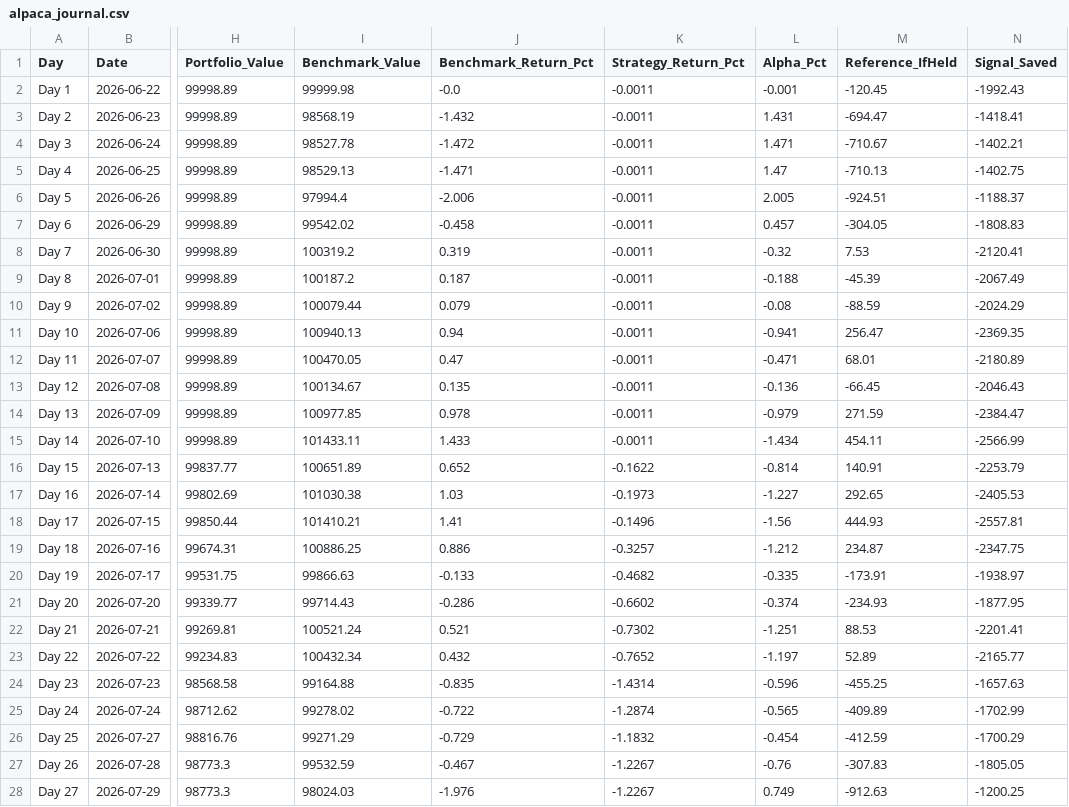
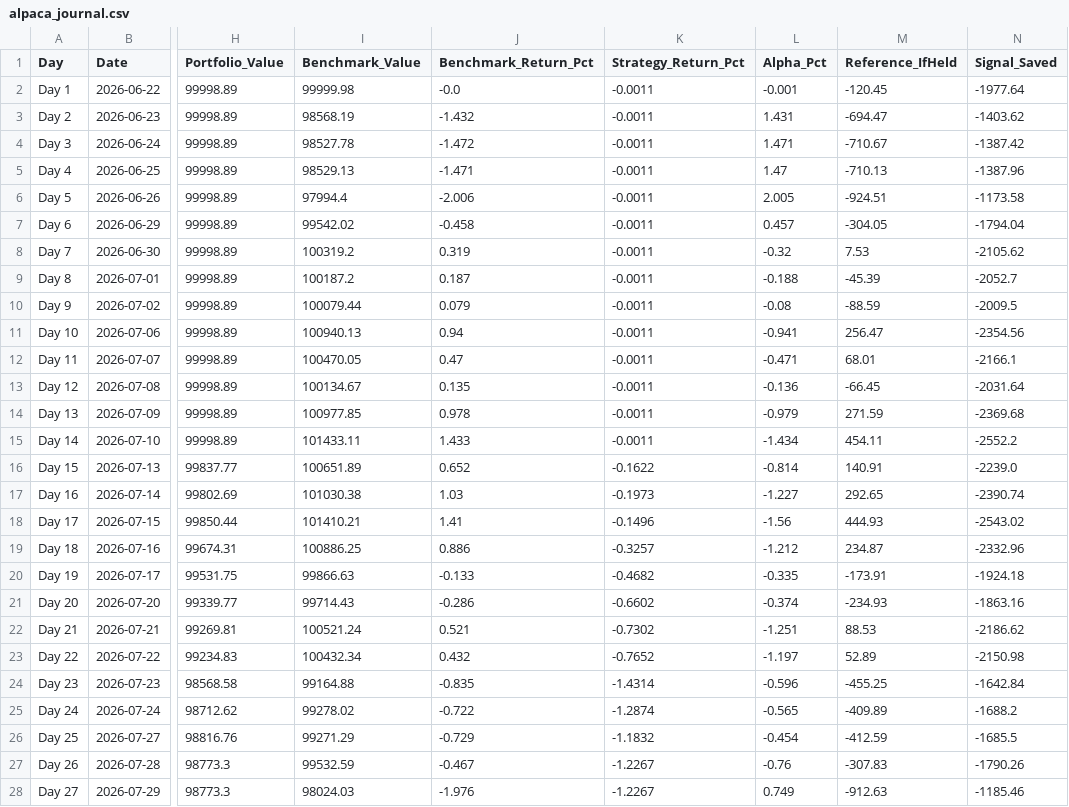
Before and after one commit to YASHpPATIL7/live-trading-alpha, a CSV file: alpaca_journal.csv, drawn as a sheet; only a part is shown, gaps mark what is left out; the diff covers the shown part only; the diff names each change by its address in the sheet, - before the commit and + after, or states it on an @@ line.

```diff
--- a/alpaca_journal.csv
+++ b/alpaca_journal.csv
-N2 (Signal_Saved): -1992.43
+N2 (Signal_Saved): -1977.64
-N3 (Signal_Saved): -1418.41
+N3 (Signal_Saved): -1403.62
-N4 (Signal_Saved): -1402.21
+N4 (Signal_Saved): -1387.42
-N5 (Signal_Saved): -1402.75
+N5 (Signal_Saved): -1387.96
-N6 (Signal_Saved): -1188.37
+N6 (Signal_Saved): -1173.58
-N7 (Signal_Saved): -1808.83
+N7 (Signal_Saved): -1794.04
-N8 (Signal_Saved): -2120.41
+N8 (Signal_Saved): -2105.62
-N9 (Signal_Saved): -2067.49
+N9 (Signal_Saved): -2052.7
-N10 (Signal_Saved): -2024.29
+N10 (Signal_Saved): -2009.5
-N11 (Signal_Saved): -2369.35
+N11 (Signal_Saved): -2354.56
-N12 (Signal_Saved): -2180.89
+N12 (Signal_Saved): -2166.1
-N13 (Signal_Saved): -2046.43
+N13 (Signal_Saved): -2031.64
-N14 (Signal_Saved): -2384.47
+N14 (Signal_Saved): -2369.68
-N15 (Signal_Saved): -2566.99
+N15 (Signal_Saved): -2552.2
-N16 (Signal_Saved): -2253.79
+N16 (Signal_Saved): -2239.0
-N17 (Signal_Saved): -2405.53
+N17 (Signal_Saved): -2390.74
-N18 (Signal_Saved): -2557.81
+N18 (Signal_Saved): -2543.02
-N19 (Signal_Saved): -2347.75
+N19 (Signal_Saved): -2332.96
-N20 (Signal_Saved): -1938.97
+N20 (Signal_Saved): -1924.18
-N21 (Signal_Saved): -1877.95
+N21 (Signal_Saved): -1863.16
-N22 (Signal_Saved): -2201.41
+N22 (Signal_Saved): -2186.62
-N23 (Signal_Saved): -2165.77
+N23 (Signal_Saved): -2150.98
-N24 (Signal_Saved): -1657.63
+N24 (Signal_Saved): -1642.84
-N25 (Signal_Saved): -1702.99
+N25 (Signal_Saved): -1688.2
-N26 (Signal_Saved): -1700.29
+N26 (Signal_Saved): -1685.5
-N27 (Signal_Saved): -1805.05
+N27 (Signal_Saved): -1790.26
-N28 (Signal_Saved): -1200.25
+N28 (Signal_Saved): -1185.46
```
Also changed, not shown: 1 added row and 45 edited cells elsewhere in this file, 3 other files.
